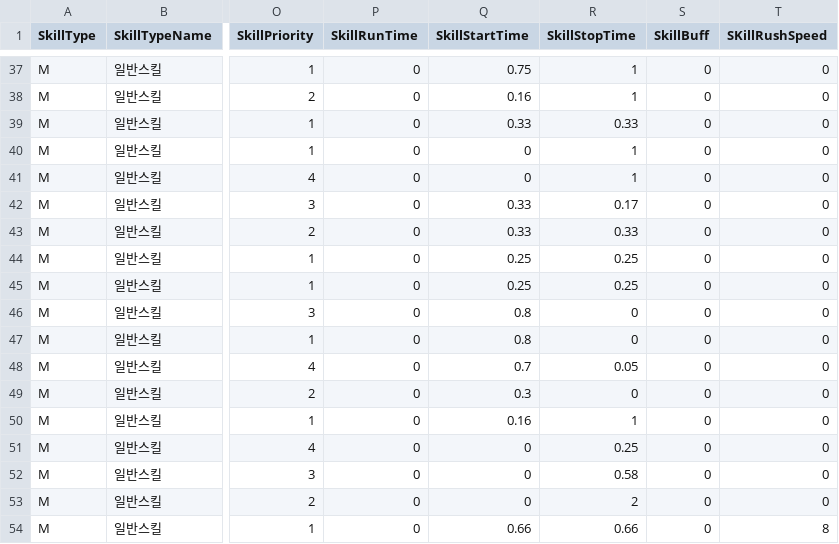
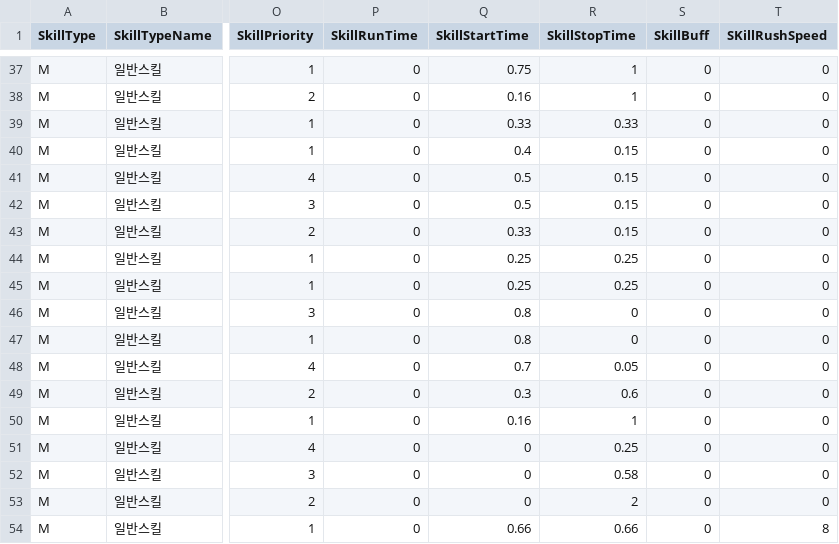
Before and after one commit to yjy1175/AgentCute, a CSV file: Assets/Resources/CSVFile/Skill.csv, drawn as a sheet; only a part is shown, gaps mark what is left out; the diff names each change by its address in the sheet, - before the commit and + after, or states it on an @@ line.

```diff
--- a/Assets/Resources/CSVFile/Skill.csv
+++ b/Assets/Resources/CSVFile/Skill.csv
-Q40 (SkillStartTime): 0
+Q40 (SkillStartTime): 0.4
-R40:R41 (SkillStopTime): 1
+R40:R41 (SkillStopTime): 0.15
-Q41 (SkillStartTime): 0
+Q41 (SkillStartTime): 0.5
-Q42 (SkillStartTime): 0.33
+Q42 (SkillStartTime): 0.5
-R42 (SkillStopTime): 0.17
+R42 (SkillStopTime): 0.15
-R43 (SkillStopTime): 0.33
+R43 (SkillStopTime): 0.15
-R49 (SkillStopTime): 0
+R49 (SkillStopTime): 0.6
```
Also changed, not shown: 12 other files.
